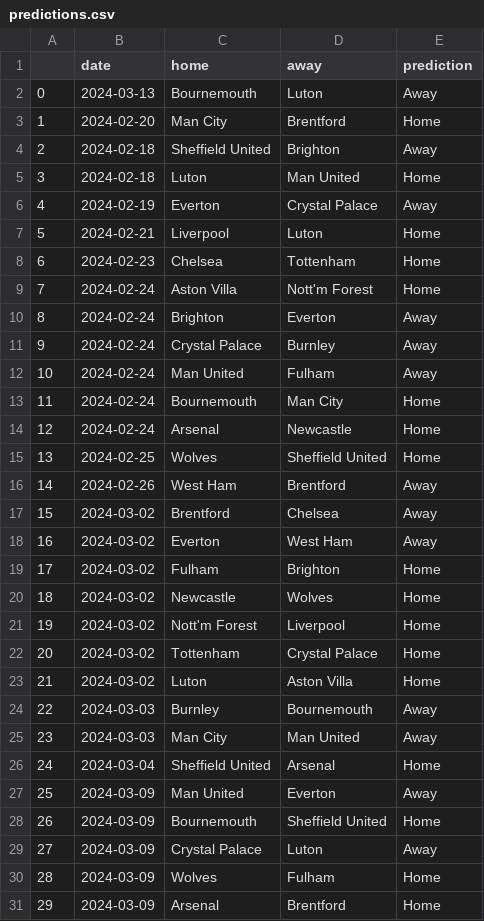
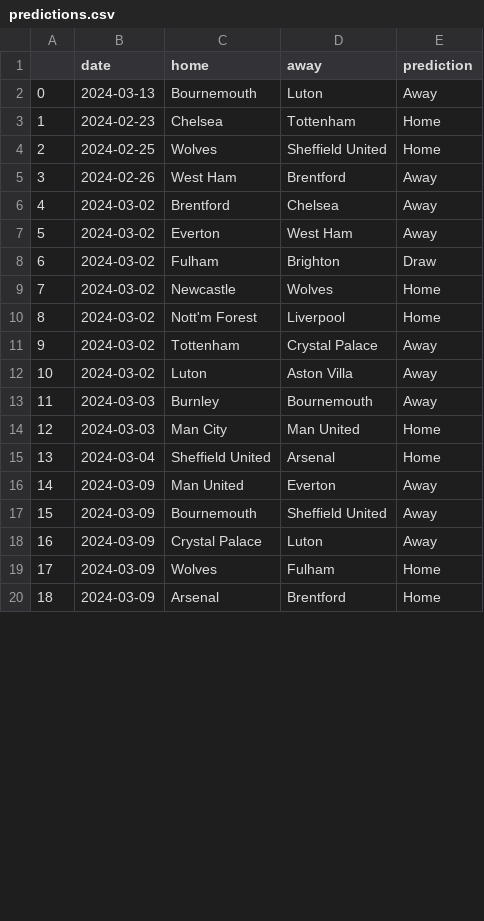
Before and after one commit to AndresNavarrete/football_predictor, a CSV file: data/ml/predictions.csv, drawn as a sheet; only a part is shown; removed rows and columns are numbered as before the commit, all else as after; the diff covers the shown part only; the diff names each change by its address in the sheet, - before the commit and + after, or states it on an @@ line.

Commit message:
Auto commit: Update predictions

```diff
--- a/data/ml/predictions.csv
+++ b/data/ml/predictions.csv
-row 3: 1 | 2024-02-20 | Man City | Brentford | Home
-row 4: 2 | 2024-02-18 | Sheffield United | Brighton | Away
-row 5: 3 | 2024-02-18 | Luton | Man United | Home
-row 6: 4 | 2024-02-19 | Everton | Crystal Palace | Away
-row 7: 5 | 2024-02-21 | Liverpool | Luton | Home
@@ column A renumbered from row 3 down @@
-row 9: 7 | 2024-02-24 | Aston Villa | Nott'm Forest | Home
-row 10: 8 | 2024-02-24 | Brighton | Everton | Away
-row 11: 9 | 2024-02-24 | Crystal Palace | Burnley | Away
-row 12: 10 | 2024-02-24 | Man United | Fulham | Away
-row 13: 11 | 2024-02-24 | Bournemouth | Man City | Home
-row 14: 12 | 2024-02-24 | Arsenal | Newcastle | Home
-E8 (prediction): Home
+E8 (prediction): Draw
-E11:E12 (prediction): Home
+E11:E12 (prediction): Away
-E14 (prediction): Away
+E14 (prediction): Home
-E17 (prediction): Home
+E17 (prediction): Away
```
Also changed, not shown: 54 edited cells elsewhere in this file, data/forecast/current_standings.csv, data/forecast/standings.csv, 2 other files.
